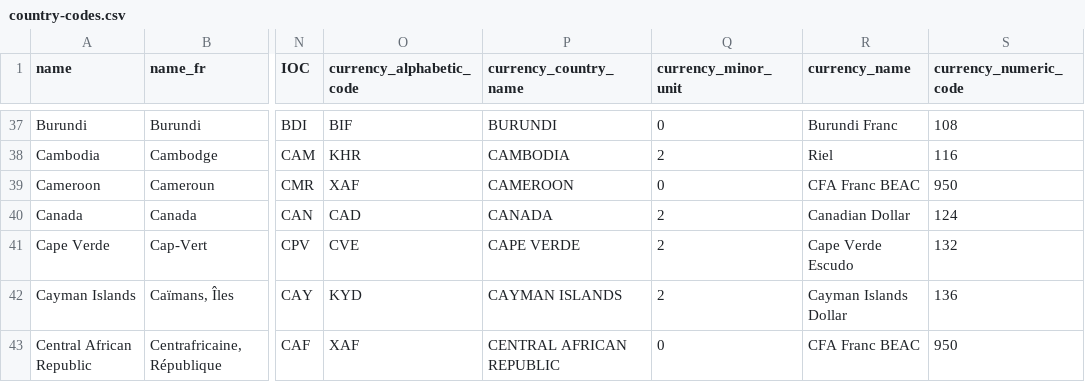
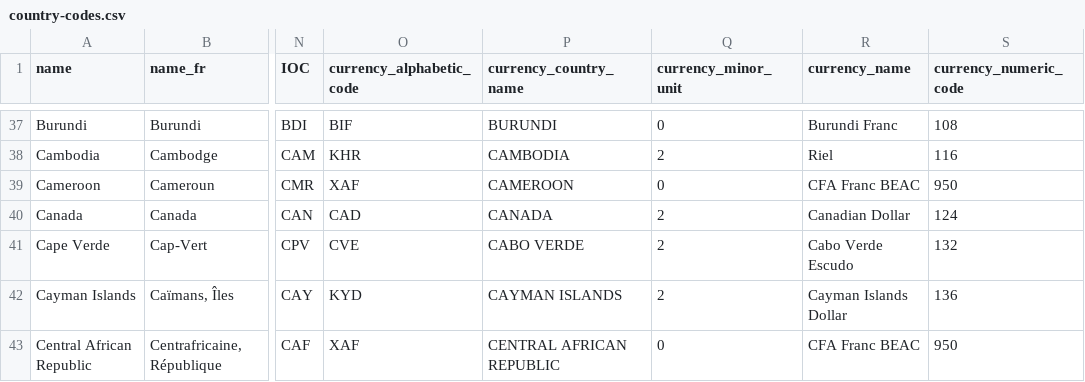
Before and after one commit to datasets/country-codes, a CSV file: data/country-codes.csv, drawn as a sheet; only a part is shown, gaps mark what is left out; the diff names each change by its address in the sheet, - before the commit and + after, or states it on an @@ line.

Commit message:
ISO 4217:2008 country name change

```diff
--- a/data/country-codes.csv
+++ b/data/country-codes.csv
-P41 (currency_country_name): CAPE VERDE
+P41 (currency_country_name): CABO VERDE
-R41 (currency_name): Cape Verde Escudo
+R41 (currency_name): Cabo Verde Escudo
```
